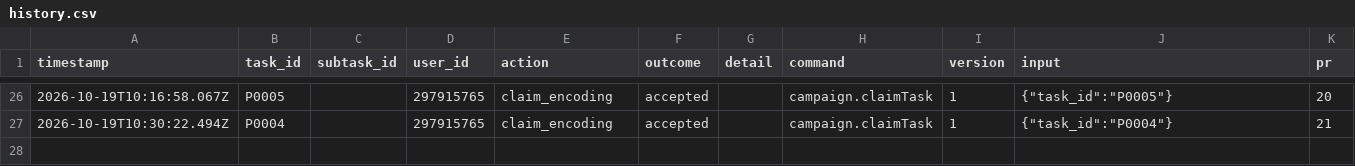
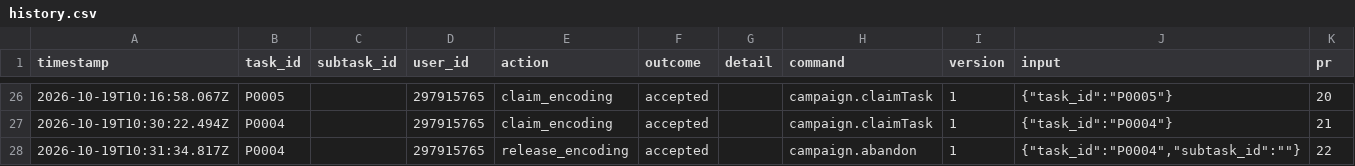
Before and after one commit to ohwjd/test-20261013, a CSV file: tracking/history.csv, drawn as a sheet; only a part is shown, gaps mark what is left out.

```diff
--- a/tracking/history.csv
+++ b/tracking/history.csv
@@ -27 +27,2 @@ timestamp,task_id,subtask_id,user_id,action,outcome,detail,command,version,input
 2026-10-19T10:30:22.494Z,P0004,,297915765,claim_encoding,accepted,,campaign.claimTask,1,"{""task_id"":""P0004""}",21
+2026-10-19T10:31:34.817Z,P0004,,297915765,release_encoding,accepted,,campaign.abandon,1,"{""task_id"":""P0004"",""subtask_id"":""""}",22
```
Also changed, not shown: tracking/lock.csv.
